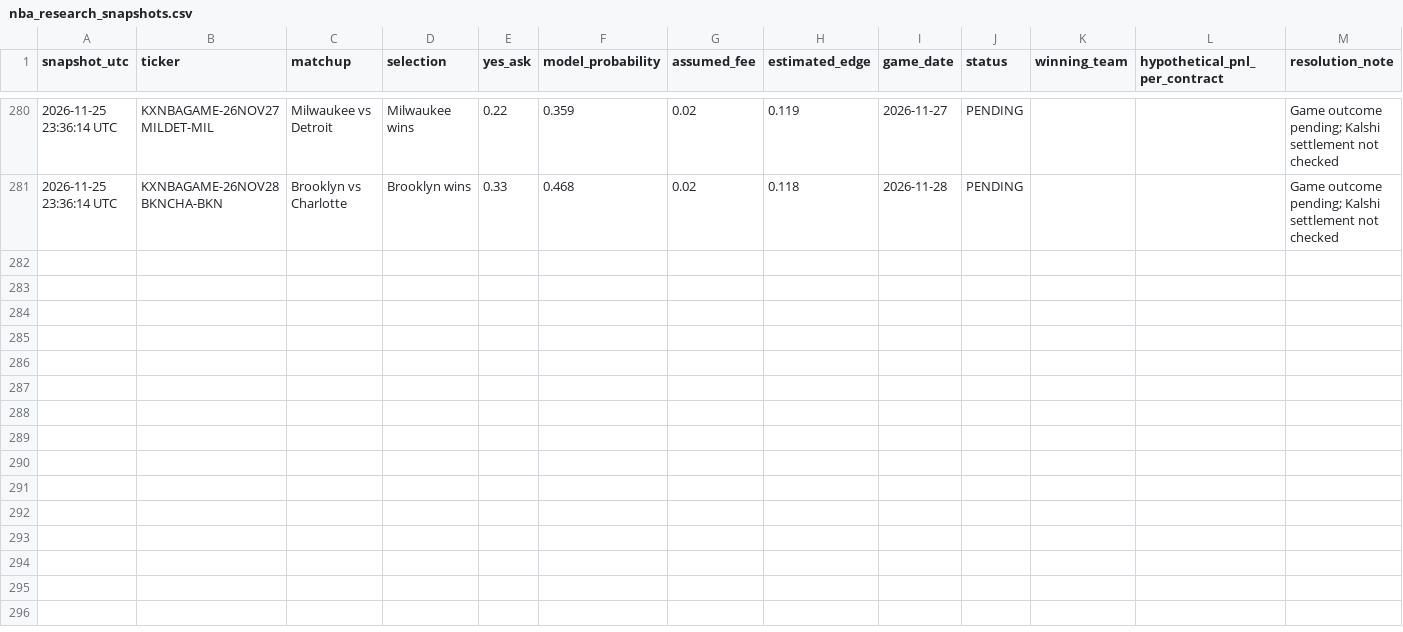
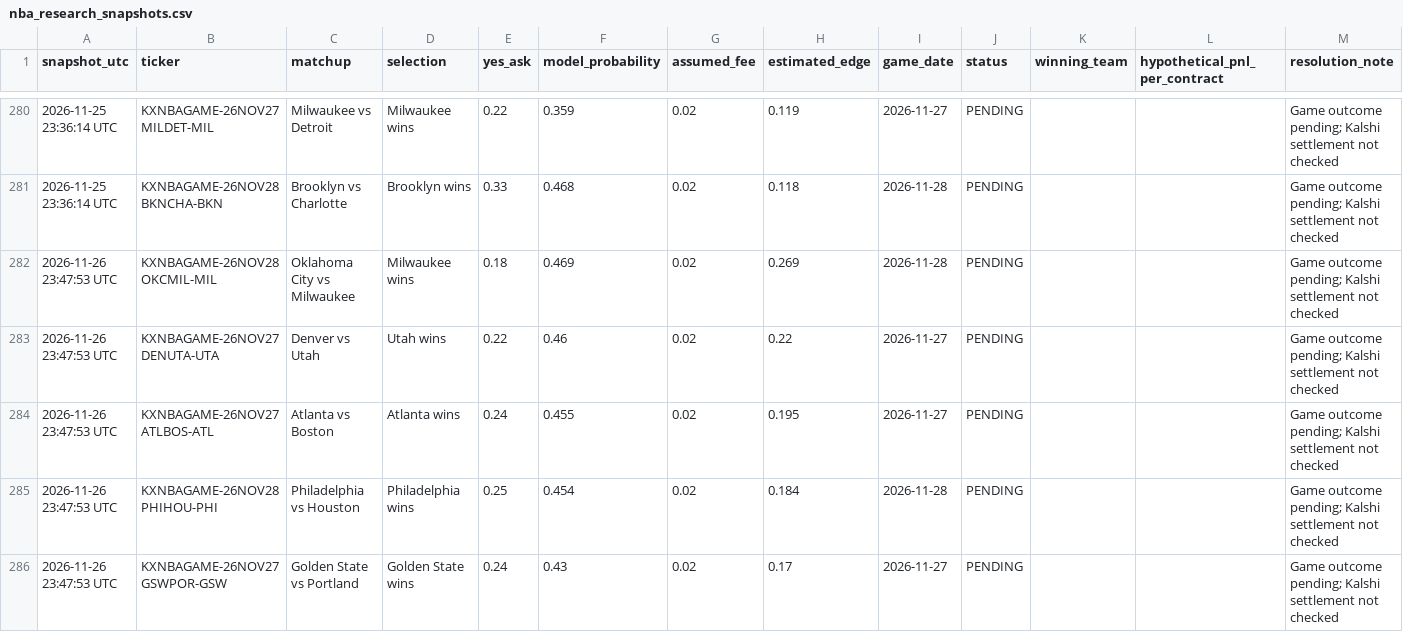
Before and after one commit to theemikebrown/kalshi-sports-edge, a CSV file: data/nba_research_snapshots.csv, drawn as a sheet; only a part is shown, gaps mark what is left out; the diff covers the shown part only; the diff names each change by its address in the sheet, - before the commit and + after, or states it on an @@ line.

```diff
--- a/data/nba_research_snapshots.csv
+++ b/data/nba_research_snapshots.csv
+row 282: 2026-11-26 23:47:53 UTC | KXNBAGAME-26NOV28OKCMIL-MIL | Oklahoma City vs Milwaukee | Milwaukee wins | 0.18 | 0.469 | 0.02 | 0.269 | 2026-11-28 | PENDING |  |  | Game outcome pending; Kalshi settlement not checked
+row 283: 2026-11-26 23:47:53 UTC | KXNBAGAME-26NOV27DENUTA-UTA | Denver vs Utah | Utah wins | 0.22 | 0.46 | 0.02 | 0.22 | 2026-11-27 | PENDING |  |  | Game outcome pending; Kalshi settlement not checked
+row 284: 2026-11-26 23:47:53 UTC | KXNBAGAME-26NOV27ATLBOS-ATL | Atlanta vs Boston | Atlanta wins | 0.24 | 0.455 | 0.02 | 0.195 | 2026-11-27 | PENDING |  |  | Game outcome pending; Kalshi settlement not checked
+row 285: 2026-11-26 23:47:53 UTC | KXNBAGAME-26NOV28PHIHOU-PHI | Philadelphia vs Houston | Philadelphia wins | 0.25 | 0.454 | 0.02 | 0.184 | 2026-11-28 | PENDING |  |  | Game outcome pending; Kalshi settlement not checked
+row 286: 2026-11-26 23:47:53 UTC | KXNBAGAME-26NOV27GSWPOR-GSW | Golden State vs Portland | Golden State wins | 0.24 | 0.43 | 0.02 | 0.17 | 2026-11-27 | PENDING |  |  | Game outcome pending; Kalshi settlement not checked
```
Also changed, not shown: 5 added rows and 20 edited cells elsewhere in this file, 3 other files.
